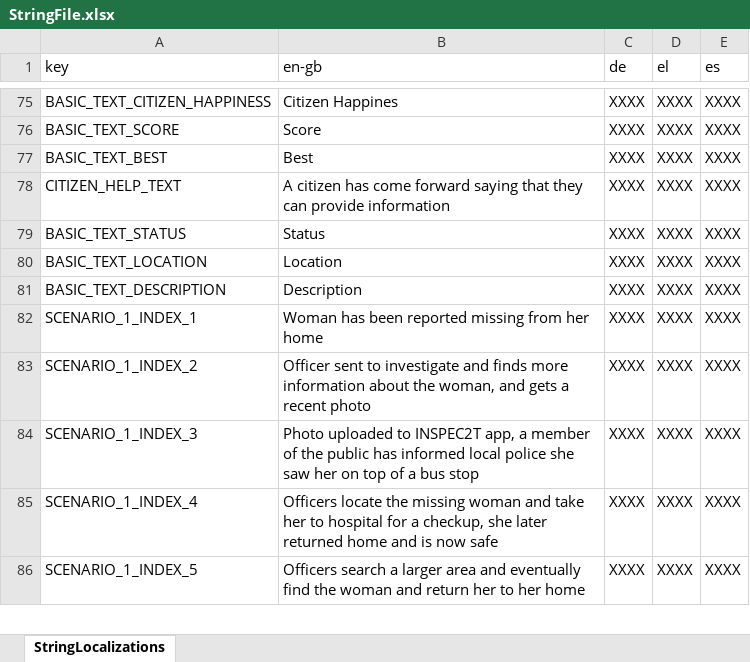
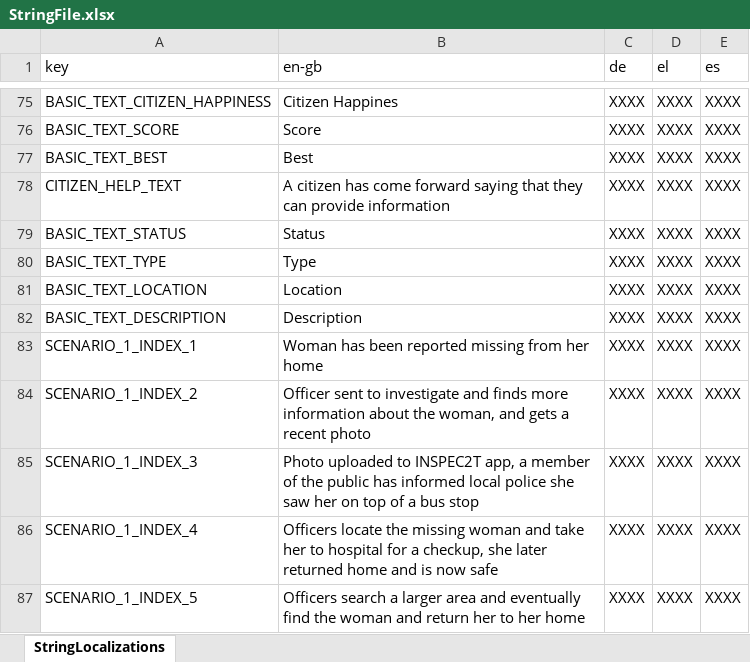
Before and after one commit to FelixWentworth/ResourceForce, an Excel workbook: Assets/Resources/StringFile.xlsx, sheet StringLocalizations, drawn as a sheet; only a part is shown, gaps mark what is left out; values as stored, in another font and other column widths than the file's, no borders; the diff names each change by its address in the sheet, - before the commit and + after, or states it on an @@ line.

```diff
--- a/Assets/Resources/StringFile.xlsx (sheet StringLocalizations)
+++ b/Assets/Resources/StringFile.xlsx (sheet StringLocalizations)
+row 80: BASIC_TEXT_TYPE | Type | XXXX | XXXX | XXXX
```
Also changed, not shown: 7 other files.
